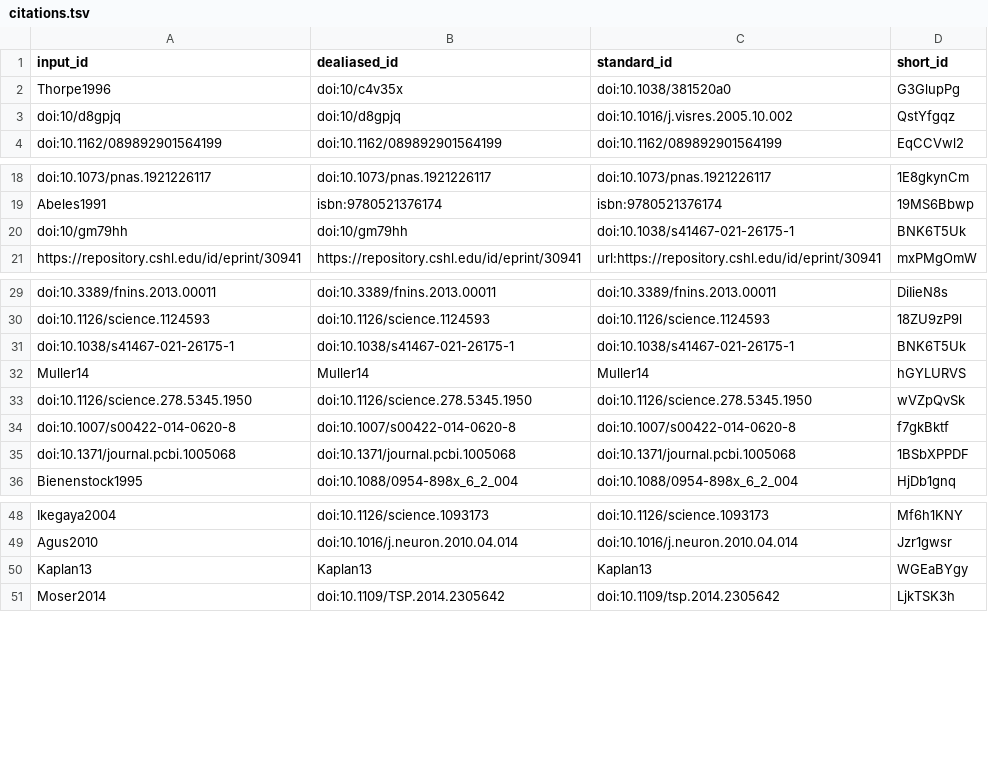
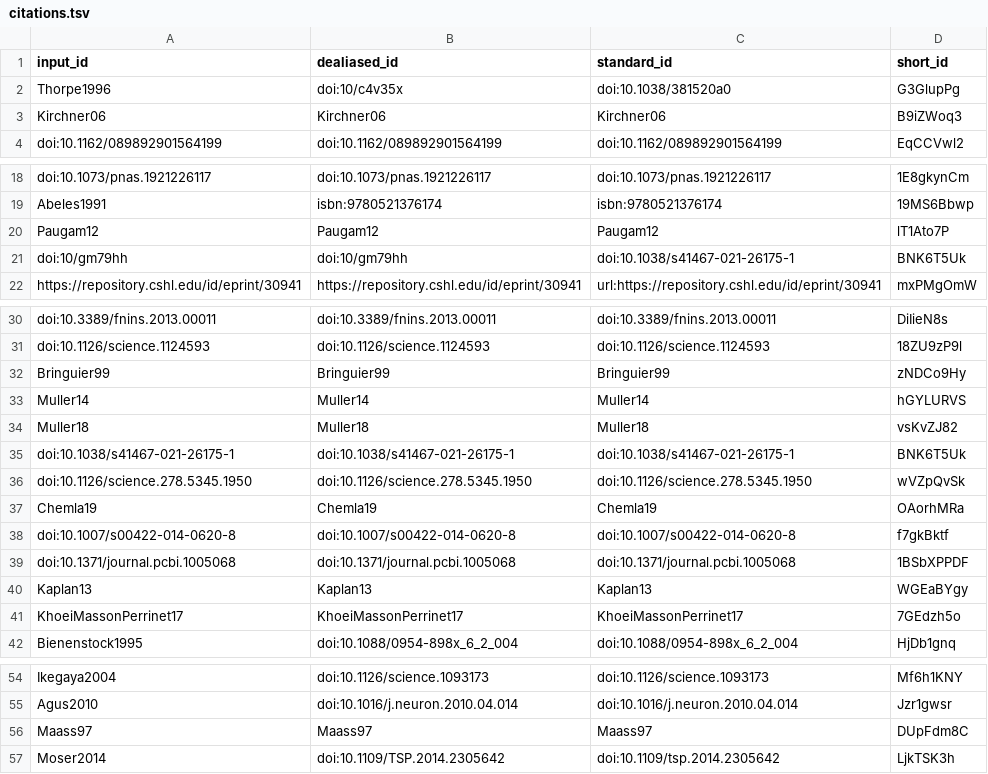
Before and after one commit to SpikeAI/2022-10-04_polychronies_OBSOLETE, a TSV file: citations.tsv, drawn as a sheet; only a part is shown, gaps mark what is left out.

```diff
--- a/citations.tsv
+++ b/citations.tsv
@@ -2,3 +2,3 @@ input_id	dealiased_id	standard_id	short_id
 Thorpe1996	doi:10/c4v35x	doi:10.1038/381520a0	G3GlupPg
-doi:10/d8gpjq	doi:10/d8gpjq	doi:10.1016/j.visres.2005.10.002	QstYfgqz
+Kirchner06	Kirchner06	Kirchner06	B9iZWoq3
 doi:10.1162/089892901564199	doi:10.1162/089892901564199	doi:10.1162/089892901564199	EqCCVwl2
@@ -19,2 +19,3 @@ doi:10.1073/pnas.1921226117	doi:10.1073/pnas.1921226117	doi:10.1073/pnas.1921226
 Abeles1991	isbn:9780521376174	isbn:9780521376174	19MS6Bbwp
+Paugam12	Paugam12	Paugam12	lT1Ato7P
 doi:10/gm79hh	doi:10/gm79hh	doi:10.1038/s41467-021-26175-1	BNK6T5Uk
@@ -30,7 +31,12 @@ doi:10.3389/fnins.2013.00011	doi:10.3389/fnins.2013.00011	doi:10.3389/fnins.2013
 doi:10.1126/science.1124593	doi:10.1126/science.1124593	doi:10.1126/science.1124593	18ZU9zP9l
+Bringuier99	Bringuier99	Bringuier99	zNDCo9Hy
+Muller14	Muller14	Muller14	hGYLURVS
+Muller18	Muller18	Muller18	vsKvZJ82
 doi:10.1038/s41467-021-26175-1	doi:10.1038/s41467-021-26175-1	doi:10.1038/s41467-021-26175-1	BNK6T5Uk
-Muller14	Muller14	Muller14	hGYLURVS
 doi:10.1126/science.278.5345.1950	doi:10.1126/science.278.5345.1950	doi:10.1126/science.278.5345.1950	wVZpQvSk
+Chemla19	Chemla19	Chemla19	OAorhMRa
 doi:10.1007/s00422-014-0620-8	doi:10.1007/s00422-014-0620-8	doi:10.1007/s00422-014-0620-8	f7gkBktf
 doi:10.1371/journal.pcbi.1005068	doi:10.1371/journal.pcbi.1005068	doi:10.1371/journal.pcbi.1005068	1BSbXPPDF
+Kaplan13	Kaplan13	Kaplan13	WGEaBYgy
+KhoeiMassonPerrinet17	KhoeiMassonPerrinet17	KhoeiMassonPerrinet17	7GEdzh5o
 Bienenstock1995	doi:10.1088/0954-898x_6_2_004	doi:10.1088/0954-898x_6_2_004	HjDb1gnq
@@ -49,3 +55,3 @@ Ikegaya2004	doi:10.1126/science.1093173	doi:10.1126/science.1093173	Mf6h1KNY
 Agus2010	doi:10.1016/j.neuron.2010.04.014	doi:10.1016/j.neuron.2010.04.014	Jzr1gwsr
-Kaplan13	Kaplan13	Kaplan13	WGEaBYgy
+Maass97	Maass97	Maass97	DUpFdm8C
 Moser2014	doi:10.1109/TSP.2014.2305642	doi:10.1109/tsp.2014.2305642	LjkTSK3h
```
Also changed, not shown: 7 other files.
